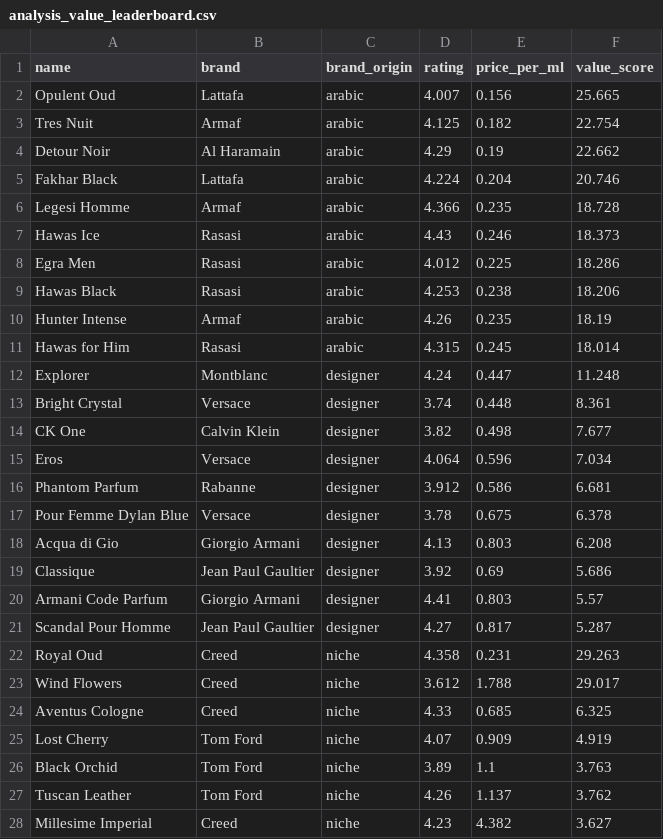
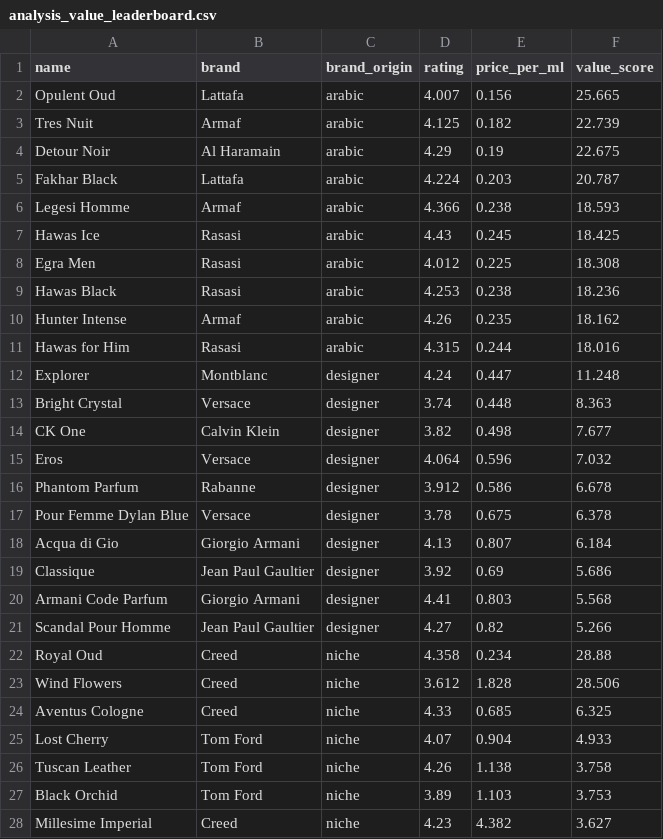
Before and after one commit to danteyamato1/fragrance-market-intelligence, a CSV file: cleaned_data/analysis_value_leaderboard.csv, drawn as a sheet; only a part is shown; the diff covers the shown part only.

```diff
--- a/cleaned_data/analysis_value_leaderboard.csv
+++ b/cleaned_data/analysis_value_leaderboard.csv
@@ -2,27 +2,27 @@ name,brand,brand_origin,rating,price_per_ml,value_score
 Opulent Oud,Lattafa,arabic,4.007,0.156,25.665
-Tres Nuit,Armaf,arabic,4.125,0.182,22.754
-Detour Noir,Al Haramain,arabic,4.29,0.19,22.662
-Fakhar Black,Lattafa,arabic,4.224,0.204,20.746
-Legesi Homme,Armaf,arabic,4.366,0.235,18.728
-Hawas Ice,Rasasi,arabic,4.43,0.246,18.373
-Egra Men,Rasasi,arabic,4.012,0.225,18.286
-Hawas Black,Rasasi,arabic,4.253,0.238,18.206
-Hunter Intense,Armaf,arabic,4.26,0.235,18.19
-Hawas for Him,Rasasi,arabic,4.315,0.245,18.014
+Tres Nuit,Armaf,arabic,4.125,0.182,22.739
+Detour Noir,Al Haramain,arabic,4.29,0.19,22.675
+Fakhar Black,Lattafa,arabic,4.224,0.203,20.787
+Legesi Homme,Armaf,arabic,4.366,0.238,18.593
+Hawas Ice,Rasasi,arabic,4.43,0.245,18.425
+Egra Men,Rasasi,arabic,4.012,0.225,18.308
+Hawas Black,Rasasi,arabic,4.253,0.238,18.236
+Hunter Intense,Armaf,arabic,4.26,0.235,18.162
+Hawas for Him,Rasasi,arabic,4.315,0.244,18.016
 Explorer,Montblanc,designer,4.24,0.447,11.248
-Bright Crystal,Versace,designer,3.74,0.448,8.361
+Bright Crystal,Versace,designer,3.74,0.448,8.363
 CK One,Calvin Klein,designer,3.82,0.498,7.677
-Eros,Versace,designer,4.064,0.596,7.034
-Phantom Parfum,Rabanne,designer,3.912,0.586,6.681
+Eros,Versace,designer,4.064,0.596,7.032
+Phantom Parfum,Rabanne,designer,3.912,0.586,6.678
 Pour Femme Dylan Blue,Versace,designer,3.78,0.675,6.378
-Acqua di Gio,Giorgio Armani,designer,4.13,0.803,6.208
+Acqua di Gio,Giorgio Armani,designer,4.13,0.807,6.184
 Classique,Jean Paul Gaultier,designer,3.92,0.69,5.686
-Armani Code Parfum,Giorgio Armani,designer,4.41,0.803,5.57
-Scandal Pour Homme,Jean Paul Gaultier,designer,4.27,0.817,5.287
-Royal Oud,Creed,niche,4.358,0.231,29.263
-Wind Flowers,Creed,niche,3.612,1.788,29.017
+Armani Code Parfum,Giorgio Armani,designer,4.41,0.803,5.568
+Scandal Pour Homme,Jean Paul Gaultier,designer,4.27,0.82,5.266
+Royal Oud,Creed,niche,4.358,0.234,28.88
+Wind Flowers,Creed,niche,3.612,1.828,28.506
 Aventus Cologne,Creed,niche,4.33,0.685,6.325
-Lost Cherry,Tom Ford,niche,4.07,0.909,4.919
-Black Orchid,Tom Ford,niche,3.89,1.1,3.763
-Tuscan Leather,Tom Ford,niche,4.26,1.137,3.762
+Lost Cherry,Tom Ford,niche,4.07,0.904,4.933
+Tuscan Leather,Tom Ford,niche,4.26,1.138,3.758
+Black Orchid,Tom Ford,niche,3.89,1.103,3.753
 Millesime Imperial,Creed,niche,4.23,4.382,3.627
```
Also changed, not shown: 6 edited cells elsewhere in this file, 10 other files.
